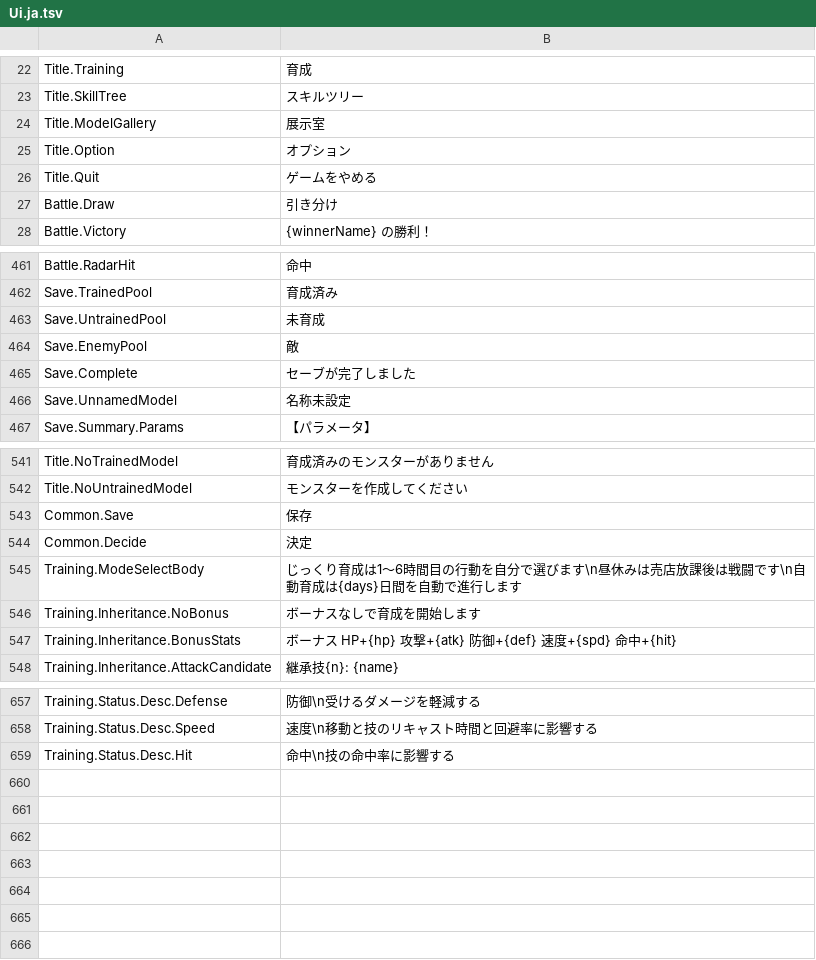
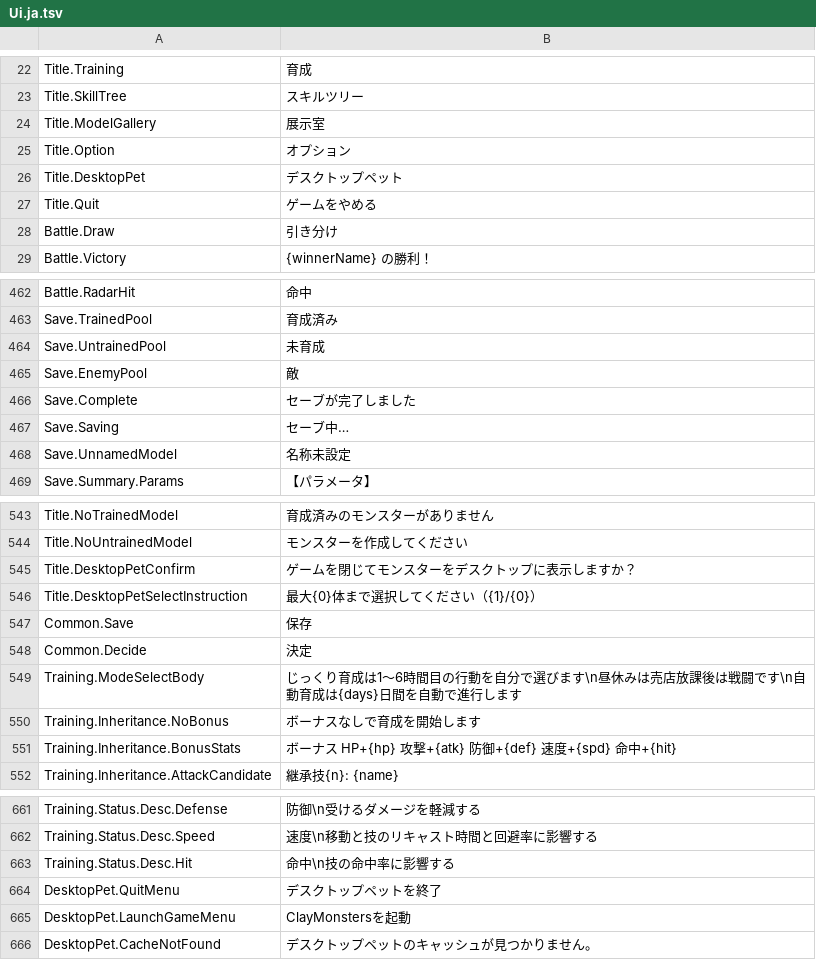
Before and after one commit to ikawasan/ClayMonsters, a TSV file: Assets/StreamingAssets/TextTables/Ui.ja.tsv, drawn as a sheet; only a part is shown, gaps mark what is left out; the diff names each change by its address in the sheet, - before the commit and + after, or states it on an @@ line.

Commit message:
デスクトップペット関連のローカライズ対応

```diff
--- a/Assets/StreamingAssets/TextTables/Ui.ja.tsv
+++ b/Assets/StreamingAssets/TextTables/Ui.ja.tsv
+row 26: Title.DesktopPet | デスクトップペット
+row 467: Save.Saving | セーブ中…
+row 545: Title.DesktopPetConfirm | ゲームを閉じてモンスターをデスクトップに表示しますか？
+row 546: Title.DesktopPetSelectInstruction | 最大{0}体まで選択してください（{1}/{0}）
+row 664: DesktopPet.QuitMenu | デスクトップペットを終了
+row 665: DesktopPet.LaunchGameMenu | ClayMonstersを起動
+row 666: DesktopPet.CacheNotFound | デスクトップペットのキャッシュが見つかりません。
```
Also changed, not shown: Assets/StreamingAssets/TextTables/Ui.de.tsv, Assets/StreamingAssets/TextTables/Ui.es.tsv, 12 other files.
